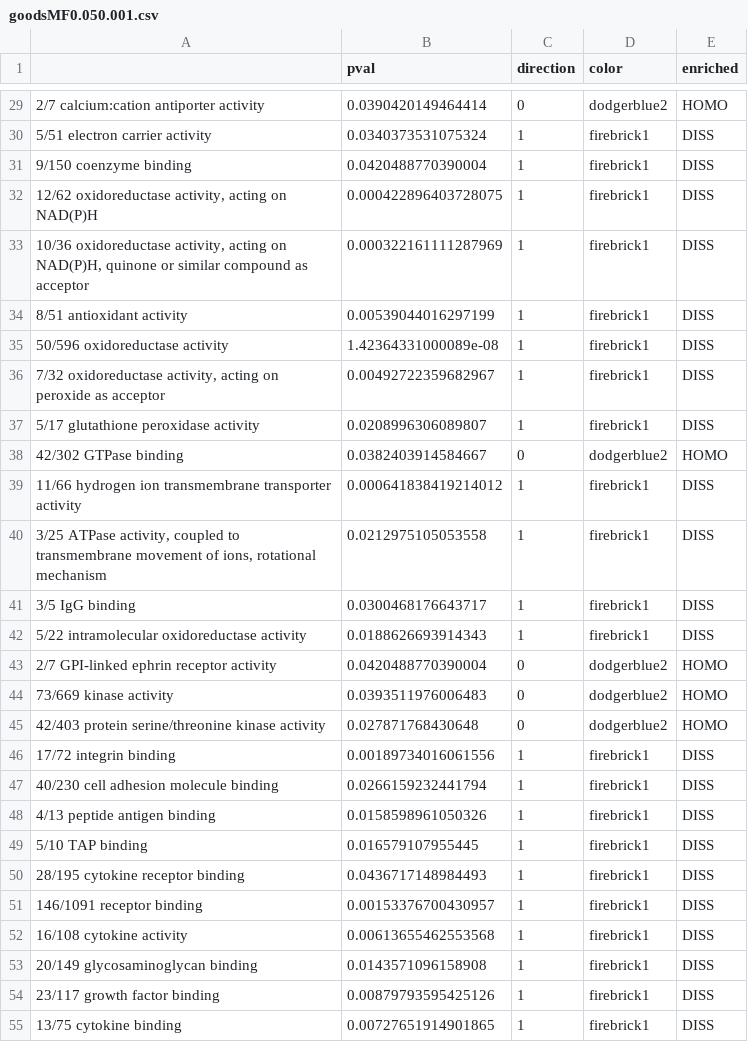
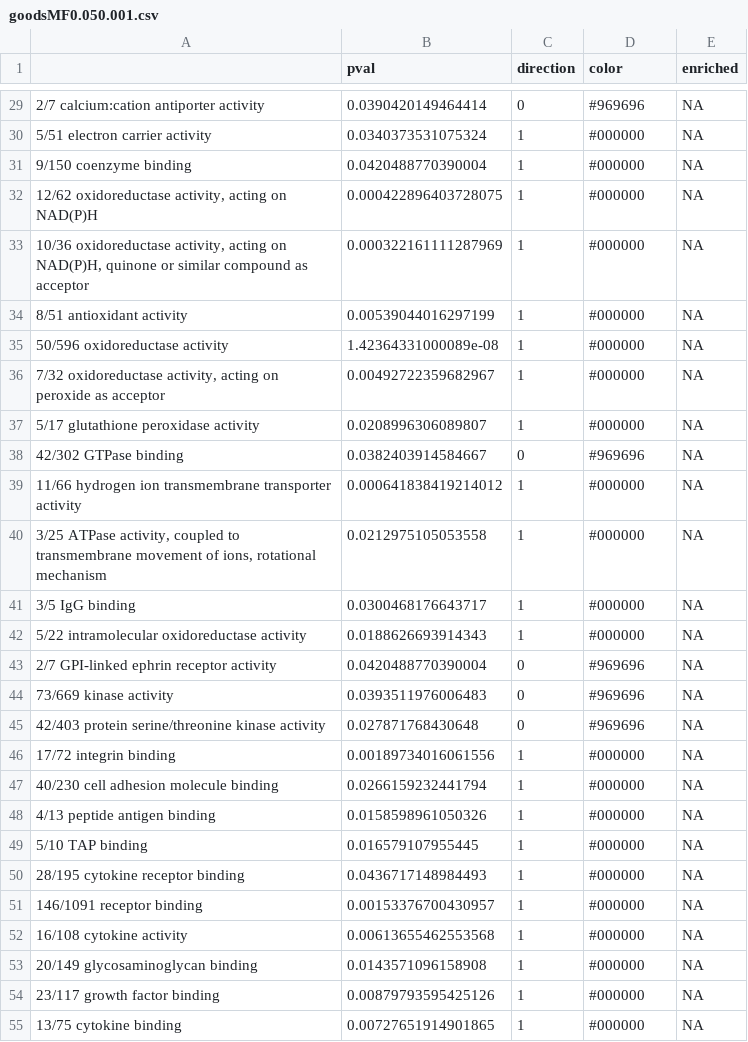
Before and after one commit to raynamharris/DissociationTest, a CSV file: scripts/05_GO_MWU/goodsMF0.050.001.csv, drawn as a sheet; only a part is shown, gaps mark what is left out; the diff covers the shown part only.

```diff
--- a/scripts/05_GO_MWU/goodsMF0.050.001.csv
+++ b/scripts/05_GO_MWU/goodsMF0.050.001.csv
@@ -29,27 +29,27 @@
-"2/7 calcium:cation antiporter activity",0.0390420149464414,0,"dodgerblue2","HOMO"
-"5/51 electron carrier activity",0.0340373531075324,1,"firebrick1","DISS"
-"9/150 coenzyme binding",0.0420488770390004,1,"firebrick1","DISS"
-"12/62 oxidoreductase activity, acting on NAD(P)H",0.000422896403728075,1,"firebrick1","DISS"
-"10/36 oxidoreductase activity, acting on NAD(P)H, quinone or similar compound as acceptor",0.000322161111287969,1,"firebrick1","DISS"
-"8/51 antioxidant activity",0.00539044016297199,1,"firebrick1","DISS"
-"50/596 oxidoreductase activity",1.42364331000089e-08,1,"firebrick1","DISS"
-"7/32 oxidoreductase activity, acting on peroxide as acceptor",0.00492722359682967,1,"firebrick1","DISS"
-"5/17 glutathione peroxidase activity",0.0208996306089807,1,"firebrick1","DISS"
-"42/302 GTPase binding",0.0382403914584667,0,"dodgerblue2","HOMO"
-"11/66 hydrogen ion transmembrane transporter activity",0.000641838419214012,1,"firebrick1","DISS"
-"3/25 ATPase activity, coupled to transmembrane movement of ions, rotational mechanism",0.0212975105053558,1,"firebrick1","DISS"
-"3/5 IgG binding",0.0300468176643717,1,"firebrick1","DISS"
-"5/22 intramolecular oxidoreductase activity",0.0188626693914343,1,"firebrick1","DISS"
-"2/7 GPI-linked ephrin receptor activity",0.0420488770390004,0,"dodgerblue2","HOMO"
-"73/669 kinase activity",0.0393511976006483,0,"dodgerblue2","HOMO"
-"42/403 protein serine/threonine kinase activity",0.027871768430648,0,"dodgerblue2","HOMO"
-"17/72 integrin binding",0.00189734016061556,1,"firebrick1","DISS"
-"40/230 cell adhesion molecule binding",0.0266159232441794,1,"firebrick1","DISS"
-"4/13 peptide antigen binding",0.0158598961050326,1,"firebrick1","DISS"
-"5/10 TAP binding",0.016579107955445,1,"firebrick1","DISS"
-"28/195 cytokine receptor binding",0.0436717148984493,1,"firebrick1","DISS"
-"146/1091 receptor binding",0.00153376700430957,1,"firebrick1","DISS"
-"16/108 cytokine activity",0.00613655462553568,1,"firebrick1","DISS"
-"20/149 glycosaminoglycan binding",0.0143571096158908,1,"firebrick1","DISS"
-"23/117 growth factor binding",0.00879793595425126,1,"firebrick1","DISS"
-"13/75 cytokine binding",0.00727651914901865,1,"firebrick1","DISS"
+"2/7 calcium:cation antiporter activity",0.0390420149464414,0,"#969696",NA
+"5/51 electron carrier activity",0.0340373531075324,1,"#000000",NA
+"9/150 coenzyme binding",0.0420488770390004,1,"#000000",NA
+"12/62 oxidoreductase activity, acting on NAD(P)H",0.000422896403728075,1,"#000000",NA
+"10/36 oxidoreductase activity, acting on NAD(P)H, quinone or similar compound as acceptor",0.000322161111287969,1,"#000000",NA
+"8/51 antioxidant activity",0.00539044016297199,1,"#000000",NA
+"50/596 oxidoreductase activity",1.42364331000089e-08,1,"#000000",NA
+"7/32 oxidoreductase activity, acting on peroxide as acceptor",0.00492722359682967,1,"#000000",NA
+"5/17 glutathione peroxidase activity",0.0208996306089807,1,"#000000",NA
+"42/302 GTPase binding",0.0382403914584667,0,"#969696",NA
+"11/66 hydrogen ion transmembrane transporter activity",0.000641838419214012,1,"#000000",NA
+"3/25 ATPase activity, coupled to transmembrane movement of ions, rotational mechanism",0.0212975105053558,1,"#000000",NA
+"3/5 IgG binding",0.0300468176643717,1,"#000000",NA
+"5/22 intramolecular oxidoreductase activity",0.0188626693914343,1,"#000000",NA
+"2/7 GPI-linked ephrin receptor activity",0.0420488770390004,0,"#969696",NA
+"73/669 kinase activity",0.0393511976006483,0,"#969696",NA
+"42/403 protein serine/threonine kinase activity",0.027871768430648,0,"#969696",NA
+"17/72 integrin binding",0.00189734016061556,1,"#000000",NA
+"40/230 cell adhesion molecule binding",0.0266159232441794,1,"#000000",NA
+"4/13 peptide antigen binding",0.0158598961050326,1,"#000000",NA
+"5/10 TAP binding",0.016579107955445,1,"#000000",NA
+"28/195 cytokine receptor binding",0.0436717148984493,1,"#000000",NA
+"146/1091 receptor binding",0.00153376700430957,1,"#000000",NA
+"16/108 cytokine activity",0.00613655462553568,1,"#000000",NA
+"20/149 glycosaminoglycan binding",0.0143571096158908,1,"#000000",NA
+"23/117 growth factor binding",0.00879793595425126,1,"#000000",NA
+"13/75 cytokine binding",0.00727651914901865,1,"#000000",NA
```
Also changed, not shown: 62 edited cells elsewhere in this file, scripts/05_GO_MWU/goodsCC0.051e-08.csv, scripts/05_GO_MWU/goodsCC1e-081e-09.csv, 42 other files.
